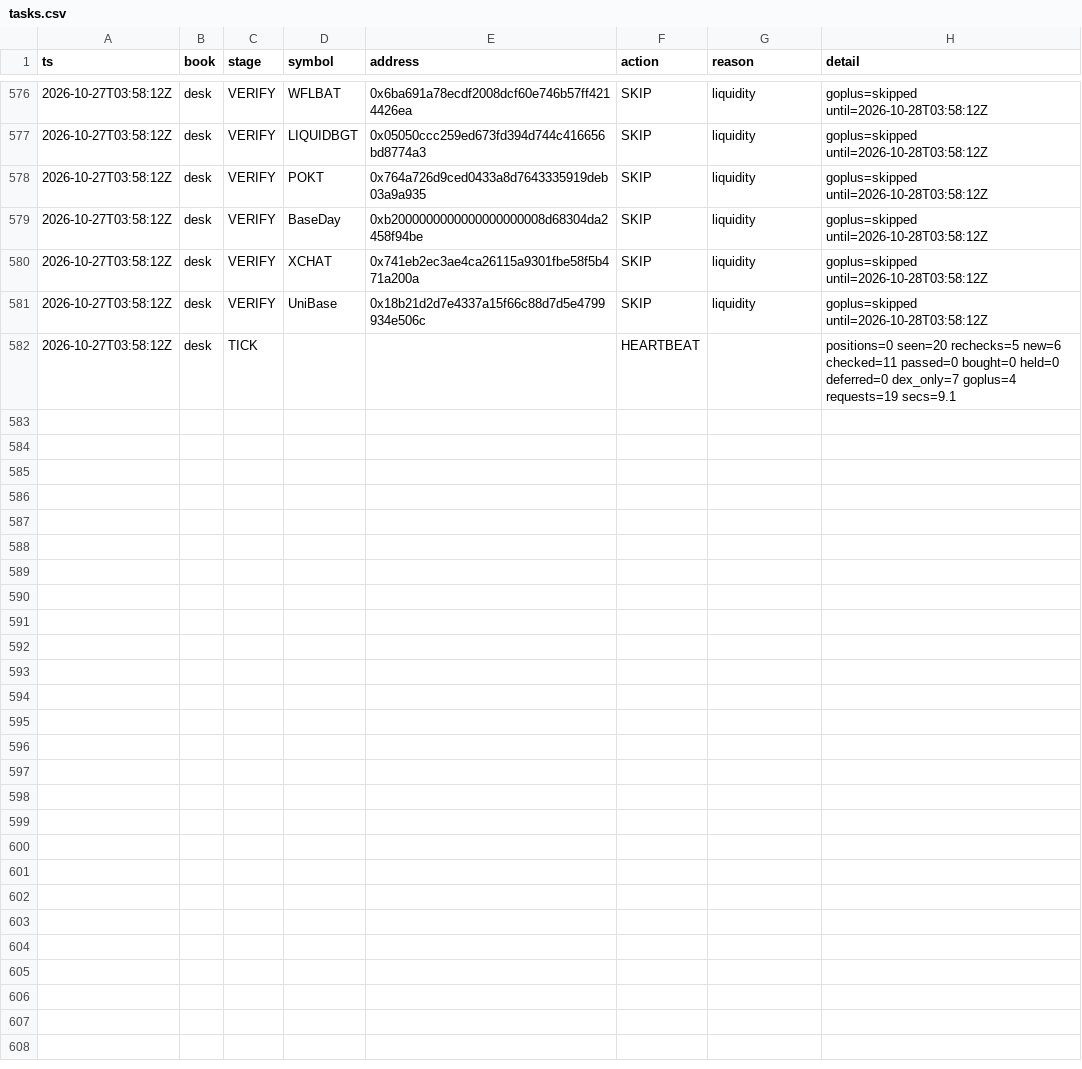
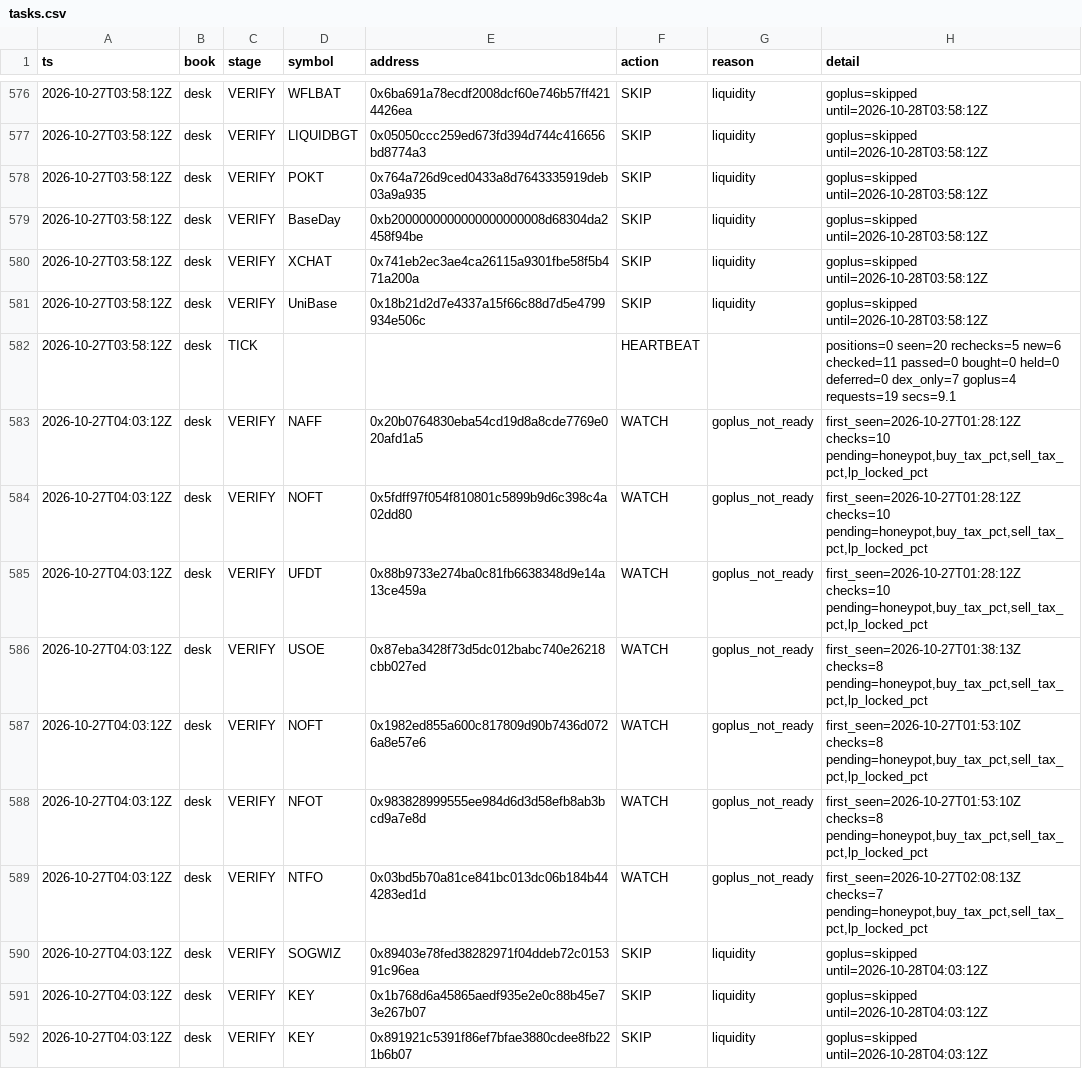
Before and after one commit to Zirqo-Dev/baseline-desk, a CSV file: data/daily/2026-10-27/tasks.csv, drawn as a sheet; only a part is shown, gaps mark what is left out; the diff covers the shown part only; the diff names each change by its address in the sheet, - before the commit and + after, or states it on an @@ line.

```diff
--- a/data/daily/2026-10-27/tasks.csv
+++ b/data/daily/2026-10-27/tasks.csv
+row 583: 2026-10-27T04:03:12Z | desk | VERIFY | NAFF | 0x20b0764830eba54cd19d8a8cde7769e020afd1a5 | WATCH | goplus_not_ready | first_seen=2026-10-27T01:28:12Z checks=10 pending=honeypot,buy_tax_pct,sell_tax_pct,lp_locked_pct
+row 584: 2026-10-27T04:03:12Z | desk | VERIFY | NOFT | 0x5fdff97f054f810801c5899b9d6c398c4a02dd80 | WATCH | goplus_not_ready | first_seen=2026-10-27T01:28:12Z checks=10 pending=honeypot,buy_tax_pct,sell_tax_pct,lp_locked_pct
+row 585: 2026-10-27T04:03:12Z | desk | VERIFY | UFDT | 0x88b9733e274ba0c81fb6638348d9e14a13ce459a | WATCH | goplus_not_ready | first_seen=2026-10-27T01:28:12Z checks=10 pending=honeypot,buy_tax_pct,sell_tax_pct,lp_locked_pct
+row 586: 2026-10-27T04:03:12Z | desk | VERIFY | USOE | 0x87eba3428f73d5dc012babc740e26218cbb027ed | WATCH | goplus_not_ready | first_seen=2026-10-27T01:38:13Z checks=8 pending=honeypot,buy_tax_pct,sell_tax_pct,lp_locked_pct
+row 587: 2026-10-27T04:03:12Z | desk | VERIFY | NOFT | 0x1982ed855a600c817809d90b7436d0726a8e57e6 | WATCH | goplus_not_ready | first_seen=2026-10-27T01:53:10Z checks=8 pending=honeypot,buy_tax_pct,sell_tax_pct,lp_locked_pct
+row 588: 2026-10-27T04:03:12Z | desk | VERIFY | NFOT | 0x983828999555ee984d6d3d58efb8ab3bcd9a7e8d | WATCH | goplus_not_ready | first_seen=2026-10-27T01:53:10Z checks=8 pending=honeypot,buy_tax_pct,sell_tax_pct,lp_locked_pct
+row 589: 2026-10-27T04:03:12Z | desk | VERIFY | NTFO | 0x03bd5b70a81ce841bc013dc06b184b444283ed1d | WATCH | goplus_not_ready | first_seen=2026-10-27T02:08:13Z checks=7 pending=honeypot,buy_tax_pct,sell_tax_pct,lp_locked_pct
+row 590: 2026-10-27T04:03:12Z | desk | VERIFY | SOGWIZ | 0x89403e78fed38282971f04ddeb72c015391c96ea | SKIP | liquidity | goplus=skipped until=2026-10-28T04:03:12Z
+row 591: 2026-10-27T04:03:12Z | desk | VERIFY | KEY | 0x1b768d6a45865aedf935e2e0c88b45e73e267b07 | SKIP | liquidity | goplus=skipped until=2026-10-28T04:03:12Z
+row 592: 2026-10-27T04:03:12Z | desk | VERIFY | KEY | 0x891921c5391f86ef7bfae3880cdee8fb221b6b07 | SKIP | liquidity | goplus=skipped until=2026-10-28T04:03:12Z
```
Also changed, not shown: 10 added rows elsewhere in this file, 1 other file.
